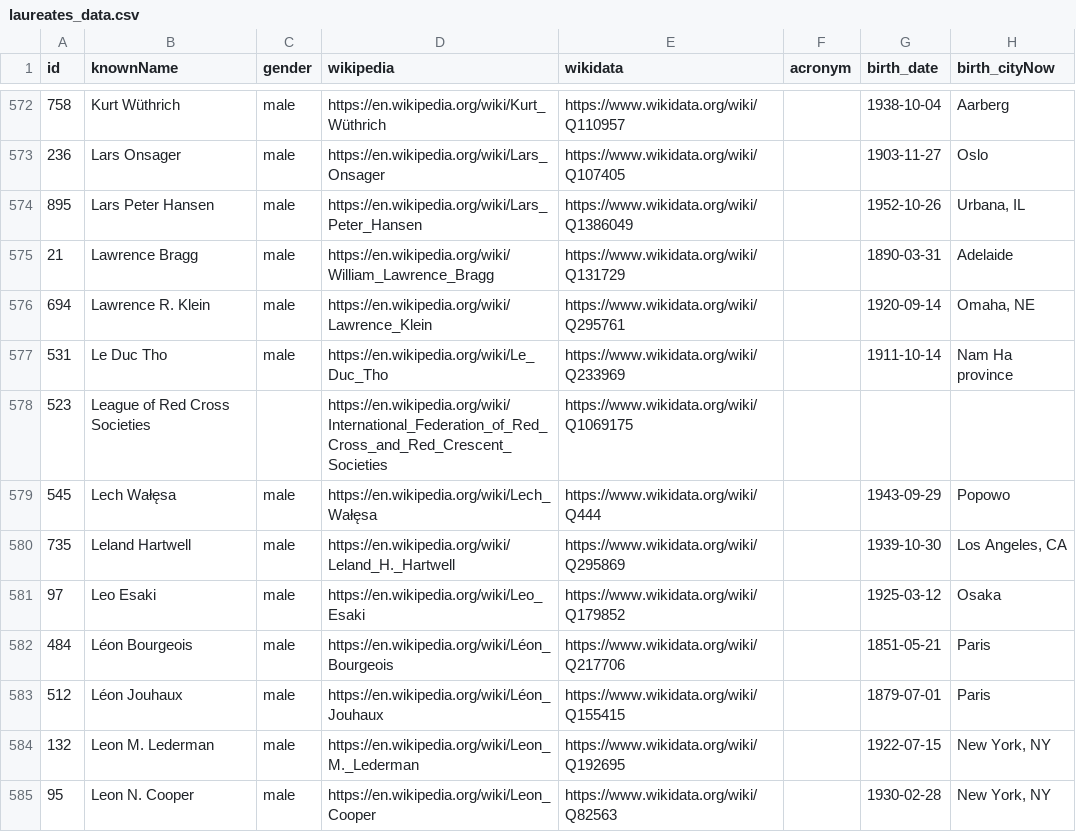
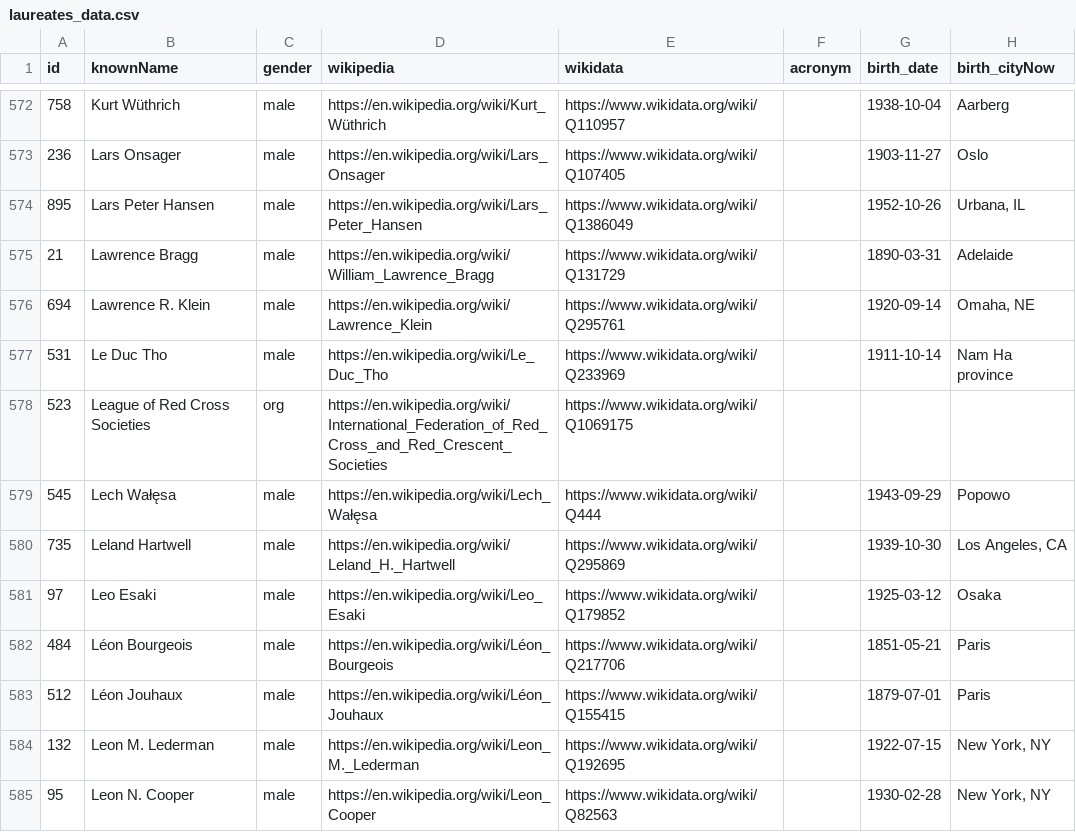
Before and after one commit to AlexandraCordeiro/nobel-visualization, a CSV file: dataset/laureates_data.csv, drawn as a sheet; only a part is shown, gaps mark what is left out; the diff names each change by its address in the sheet, - before the commit and + after, or states it on an @@ line.

```diff
--- a/dataset/laureates_data.csv
+++ b/dataset/laureates_data.csv
-C578 (gender): (empty)
+C578 (gender): org
```
Also changed, not shown: 5 other files.
